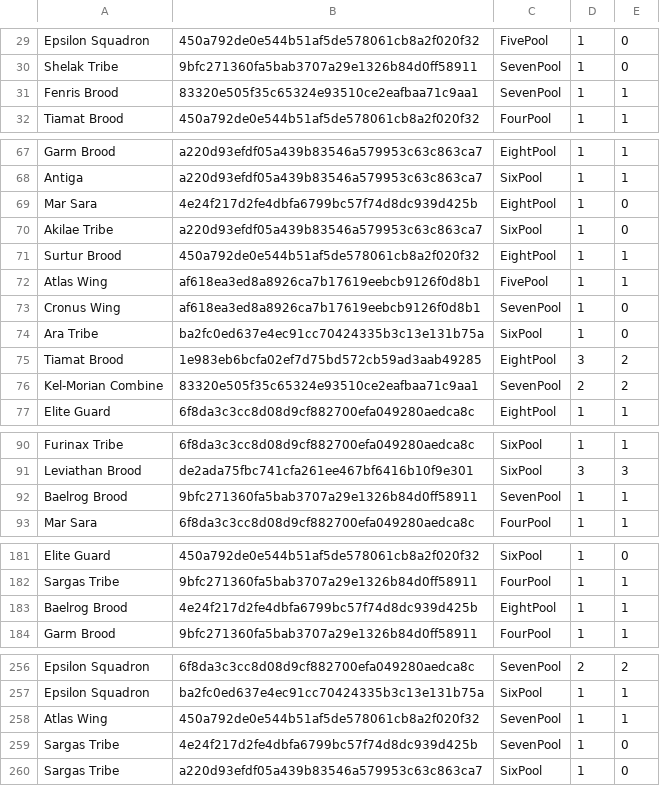
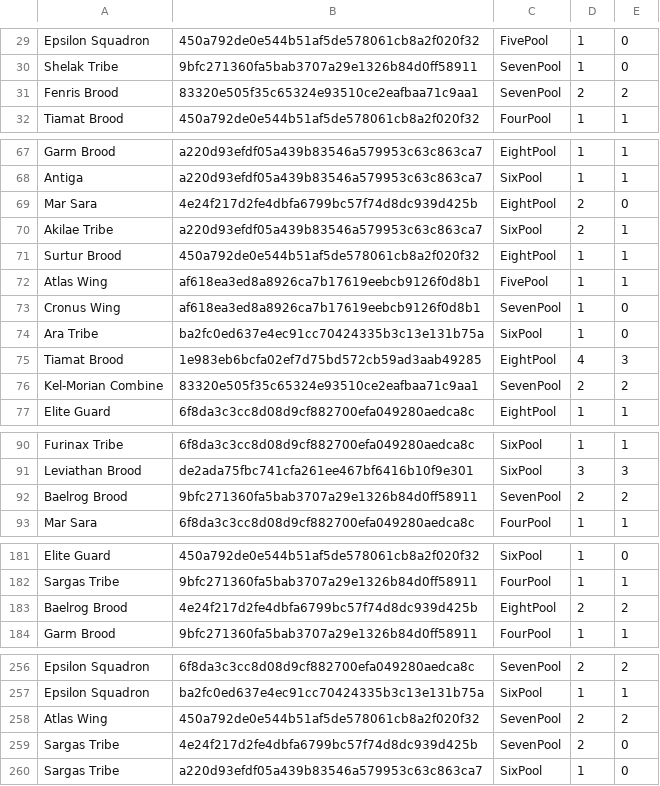
Before and after one commit to Ikkisoad/IkkisoStartcraft, a CSV file: src/starterbot/stats/data/strats-v0.csv, drawn as a sheet; only a part is shown, gaps mark what is left out; the diff covers the shown part only.

```diff
--- a/src/starterbot/stats/data/strats-v0.csv
+++ b/src/starterbot/stats/data/strats-v0.csv
@@ -30,3 +30,3 @@ Epsilon Squadron,450a792de0e544b51af5de578061cb8a2f020f32,FivePool,1,0
 Shelak Tribe,9bfc271360fa5bab3707a29e1326b84d0ff58911,SevenPool,1,0
-Fenris Brood,83320e505f35c65324e93510ce2eafbaa71c9aa1,SevenPool,1,1
+Fenris Brood,83320e505f35c65324e93510ce2eafbaa71c9aa1,SevenPool,2,2
 Tiamat Brood,450a792de0e544b51af5de578061cb8a2f020f32,FourPool,1,1
@@ -68,4 +68,4 @@ Garm Brood,a220d93efdf05a439b83546a579953c63c863ca7,EightPool,1,1
 Antiga,a220d93efdf05a439b83546a579953c63c863ca7,SixPool,1,1
-Mar Sara,4e24f217d2fe4dbfa6799bc57f74d8dc939d425b,EightPool,1,0
-Akilae Tribe,a220d93efdf05a439b83546a579953c63c863ca7,SixPool,1,0
+Mar Sara,4e24f217d2fe4dbfa6799bc57f74d8dc939d425b,EightPool,2,0
+Akilae Tribe,a220d93efdf05a439b83546a579953c63c863ca7,SixPool,2,1
 Surtur Brood,450a792de0e544b51af5de578061cb8a2f020f32,EightPool,1,1
@@ -74,3 +74,3 @@ Cronus Wing,af618ea3ed8a8926ca7b17619eebcb9126f0d8b1,SevenPool,1,0
 Ara Tribe,ba2fc0ed637e4ec91cc70424335b3c13e131b75a,SixPool,1,0
-Tiamat Brood,1e983eb6bcfa02ef7d75bd572cb59ad3aab49285,EightPool,3,2
+Tiamat Brood,1e983eb6bcfa02ef7d75bd572cb59ad3aab49285,EightPool,4,3
 Kel-Morian Combine,83320e505f35c65324e93510ce2eafbaa71c9aa1,SevenPool,2,2
@@ -91,3 +91,3 @@ Furinax Tribe,6f8da3c3cc8d08d9cf882700efa049280aedca8c,SixPool,1,1
 Leviathan Brood,de2ada75fbc741cfa261ee467bf6416b10f9e301,SixPool,3,3
-Baelrog Brood,9bfc271360fa5bab3707a29e1326b84d0ff58911,SevenPool,1,1
+Baelrog Brood,9bfc271360fa5bab3707a29e1326b84d0ff58911,SevenPool,2,2
 Mar Sara,6f8da3c3cc8d08d9cf882700efa049280aedca8c,FourPool,1,1
@@ -182,3 +182,3 @@ Elite Guard,450a792de0e544b51af5de578061cb8a2f020f32,SixPool,1,0
 Sargas Tribe,9bfc271360fa5bab3707a29e1326b84d0ff58911,FourPool,1,1
-Baelrog Brood,4e24f217d2fe4dbfa6799bc57f74d8dc939d425b,EightPool,1,1
+Baelrog Brood,4e24f217d2fe4dbfa6799bc57f74d8dc939d425b,EightPool,2,2
 Garm Brood,9bfc271360fa5bab3707a29e1326b84d0ff58911,FourPool,1,1
@@ -257,4 +257,4 @@ Epsilon Squadron,6f8da3c3cc8d08d9cf882700efa049280aedca8c,SevenPool,2,2
 Epsilon Squadron,ba2fc0ed637e4ec91cc70424335b3c13e131b75a,SixPool,1,1
-Atlas Wing,450a792de0e544b51af5de578061cb8a2f020f32,SevenPool,1,1
-Sargas Tribe,4e24f217d2fe4dbfa6799bc57f74d8dc939d425b,SevenPool,1,0
+Atlas Wing,450a792de0e544b51af5de578061cb8a2f020f32,SevenPool,2,2
+Sargas Tribe,4e24f217d2fe4dbfa6799bc57f74d8dc939d425b,SevenPool,2,0
 Sargas Tribe,a220d93efdf05a439b83546a579953c63c863ca7,SixPool,1,0
```
Also changed, not shown: 31 added rows and 9 edited cells elsewhere in this file, 3 other files.
